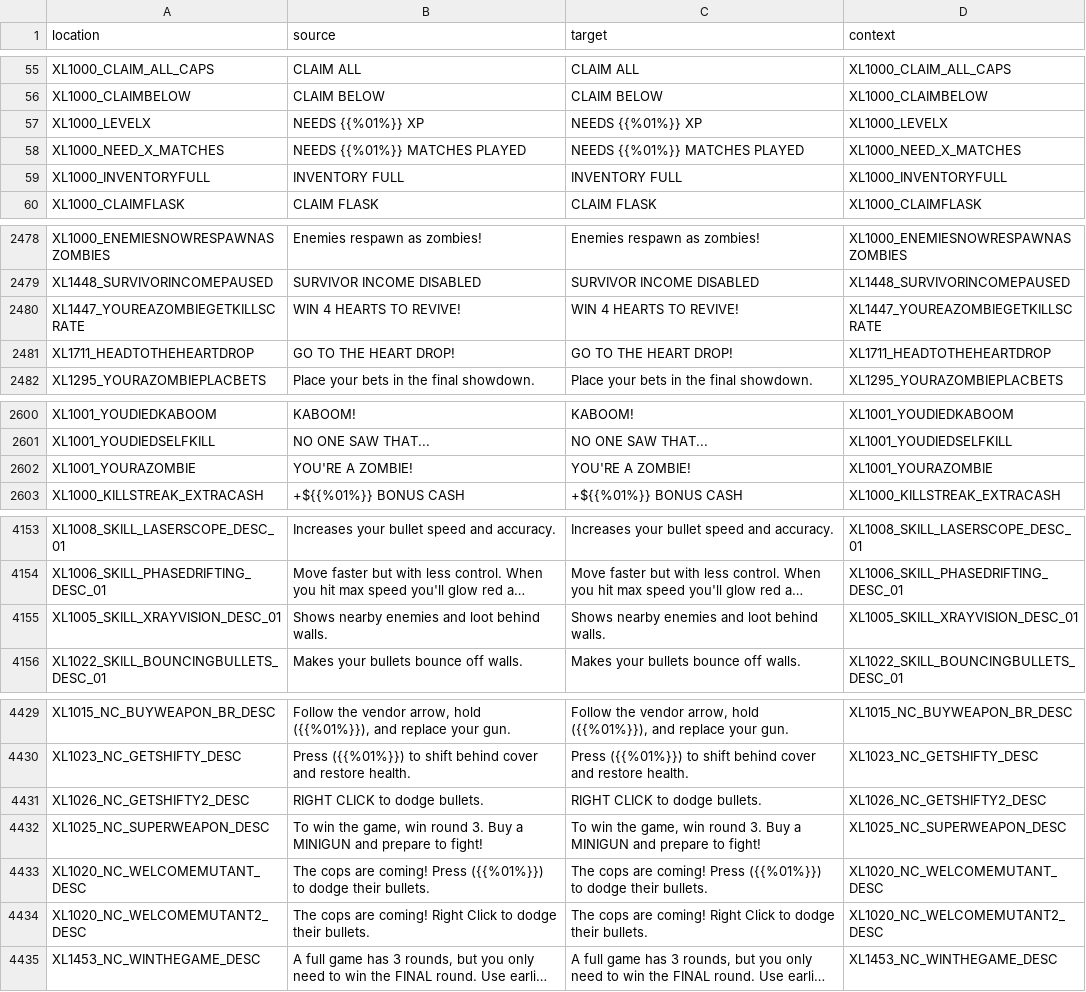
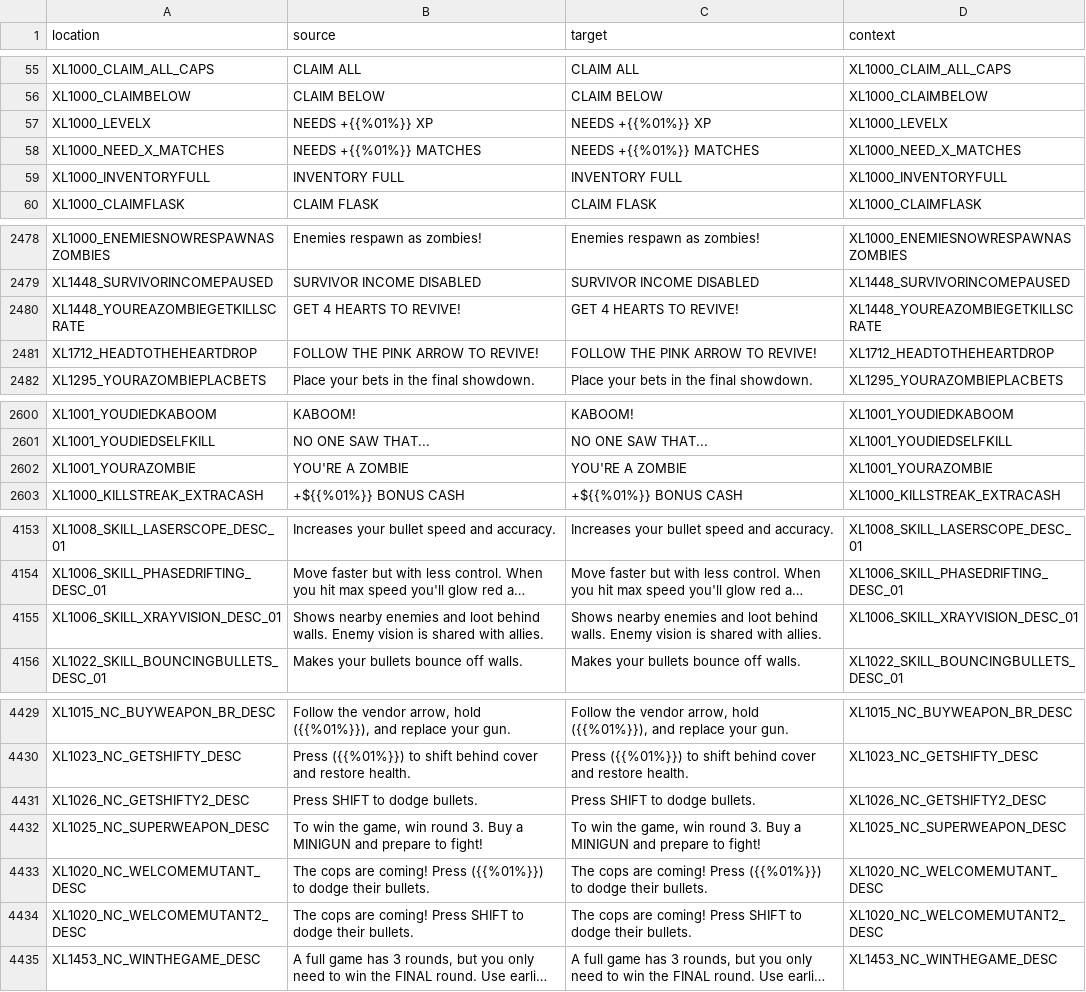
Before and after one commit to bencelot/GeneshiftTranslations, a CSV file: en.csv, drawn as a sheet; only a part is shown, gaps mark what is left out; long unchanged cells end in …; removed rows and columns are numbered as before the commit, all else as after; the diff names each change by its address in the sheet, - before the commit and + after, or states it on an @@ line.

```diff
--- a/en.csv
+++ b/en.csv
-B57 (source): NEEDS {{%01%}} XP
+B57 (source): NEEDS +{{%01%}} XP
-C57 (target): NEEDS {{%01%}} XP
+C57 (target): NEEDS +{{%01%}} XP
-B58 (source): NEEDS {{%01%}} MATCHES PLAYED
+B58 (source): NEEDS +{{%01%}} MATCHES
-C58 (target): NEEDS {{%01%}} MATCHES PLAYED
+C58 (target): NEEDS +{{%01%}} MATCHES
-A2480 (location): XL1447_YOUREAZOMBIEGETKILLSCRATE
+A2480 (location): XL1448_YOUREAZOMBIEGETKILLSCRATE
-B2480 (source): WIN 4 HEARTS TO REVIVE!
+B2480 (source): GET 4 HEARTS TO REVIVE!
-C2480 (target): WIN 4 HEARTS TO REVIVE!
+C2480 (target): GET 4 HEARTS TO REVIVE!
-D2480 (context): XL1447_YOUREAZOMBIEGETKILLSCRATE
+D2480 (context): XL1448_YOUREAZOMBIEGETKILLSCRATE
-row 2481: XL1711_HEADTOTHEHEARTDROP | GO TO THE HEART DROP! | GO TO THE HEART DROP! | XL1711_HEADTOTHEHEARTDROP
+row 2481: XL1712_HEADTOTHEHEARTDROP | FOLLOW THE PINK ARROW TO REVIVE! | FOLLOW THE PINK ARROW TO REVIVE! | XL1712_HEADTOTHEHEARTDROP
-B2602 (source): YOU'RE A ZOMBIE!
+B2602 (source): YOU'RE A ZOMBIE
-C2602 (target): YOU'RE A ZOMBIE!
+C2602 (target): YOU'RE A ZOMBIE
-A4155 (location): XL1005_SKILL_XRAYVISION_DESC_01
+A4155 (location): XL1006_SKILL_XRAYVISION_DESC_01
-B4155 (source): …behind walls.
+B4155 (source): …behind walls. Enemy vision is shared with allies.
-C4155 (target): …behind walls.
+C4155 (target): …behind walls. Enemy vision is shared with allies.
-D4155 (context): XL1005_SKILL_XRAYVISION_DESC_01
+D4155 (context): XL1006_SKILL_XRAYVISION_DESC_01
-B4431 (source): RIGHT CLICK to dodge bullets.
+B4431 (source): Press SHIFT to dodge bullets.
-C4431 (target): RIGHT CLICK to dodge bullets.
+C4431 (target): Press SHIFT to dodge bullets.
-B4434 (source): …are coming! Right Click to dodge…
+B4434 (source): …are coming! Press SHIFT to dodge…
-C4434 (target): …are coming! Right Click to dodge…
+C4434 (target): …are coming! Press SHIFT to dodge…
```
Also changed, not shown: de.csv, es_AR.csv, 4 other files.
